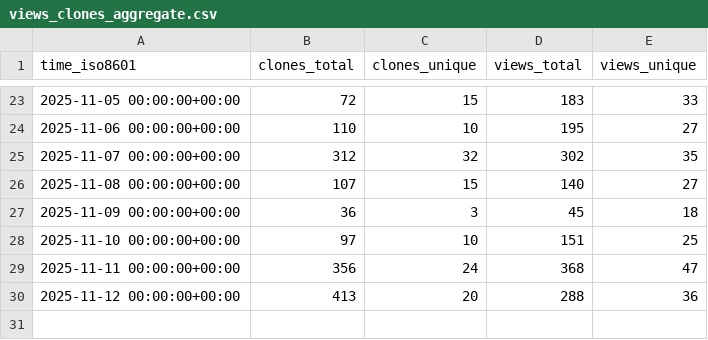
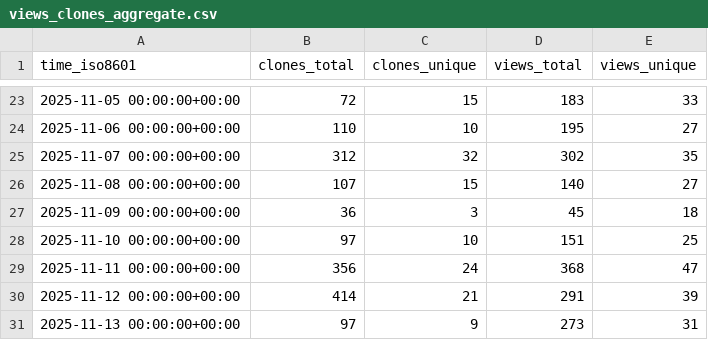
Before and after one commit to dhower-qc/udb-stats, a CSV file: riscv-software-src/riscv-unified-db/ghrs-data/views_clones_aggregate.csv, drawn as a sheet; only a part is shown, gaps mark what is left out.

```diff
--- a/riscv-software-src/riscv-unified-db/ghrs-data/views_clones_aggregate.csv
+++ b/riscv-software-src/riscv-unified-db/ghrs-data/views_clones_aggregate.csv
@@ -29,2 +29,3 @@ time_iso8601,clones_total,clones_unique,views_total,views_unique
 2025-11-11 00:00:00+00:00,356,24,368,47
-2025-11-12 00:00:00+00:00,413,20,288,36
+2025-11-12 00:00:00+00:00,414,21,291,39
+2025-11-13 00:00:00+00:00,97,9,273,31
```
Also changed, not shown: 1 other file.
